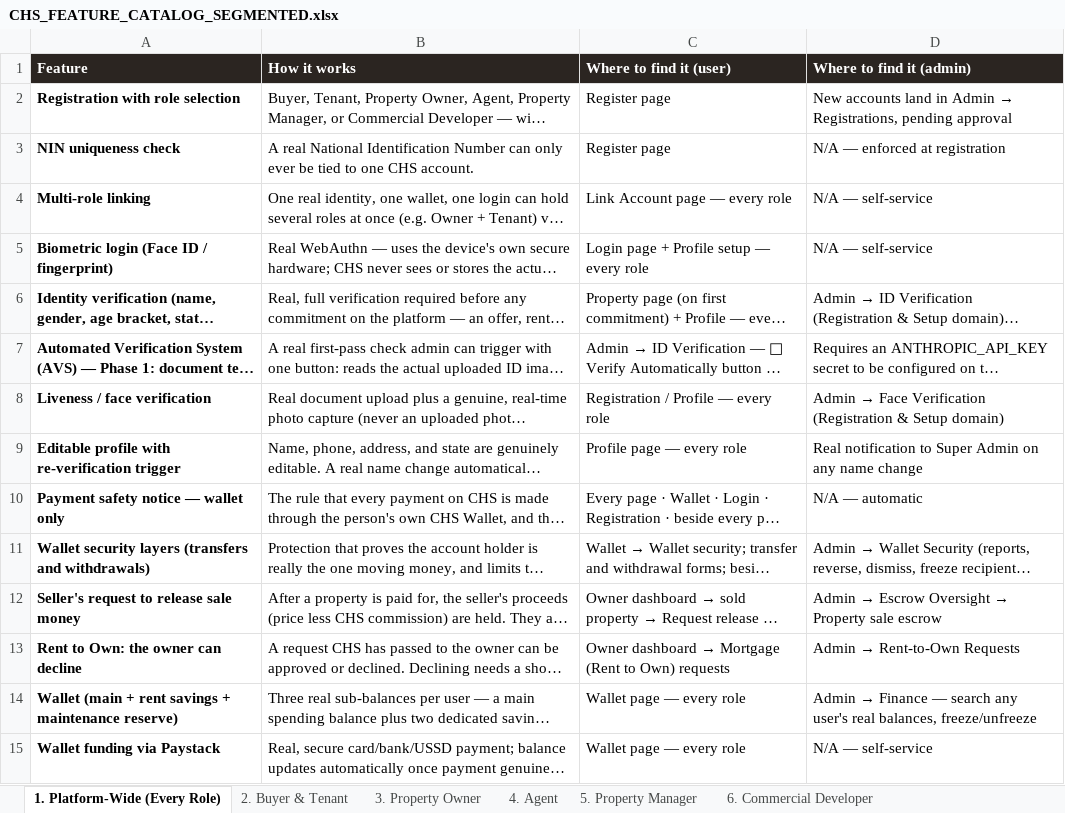
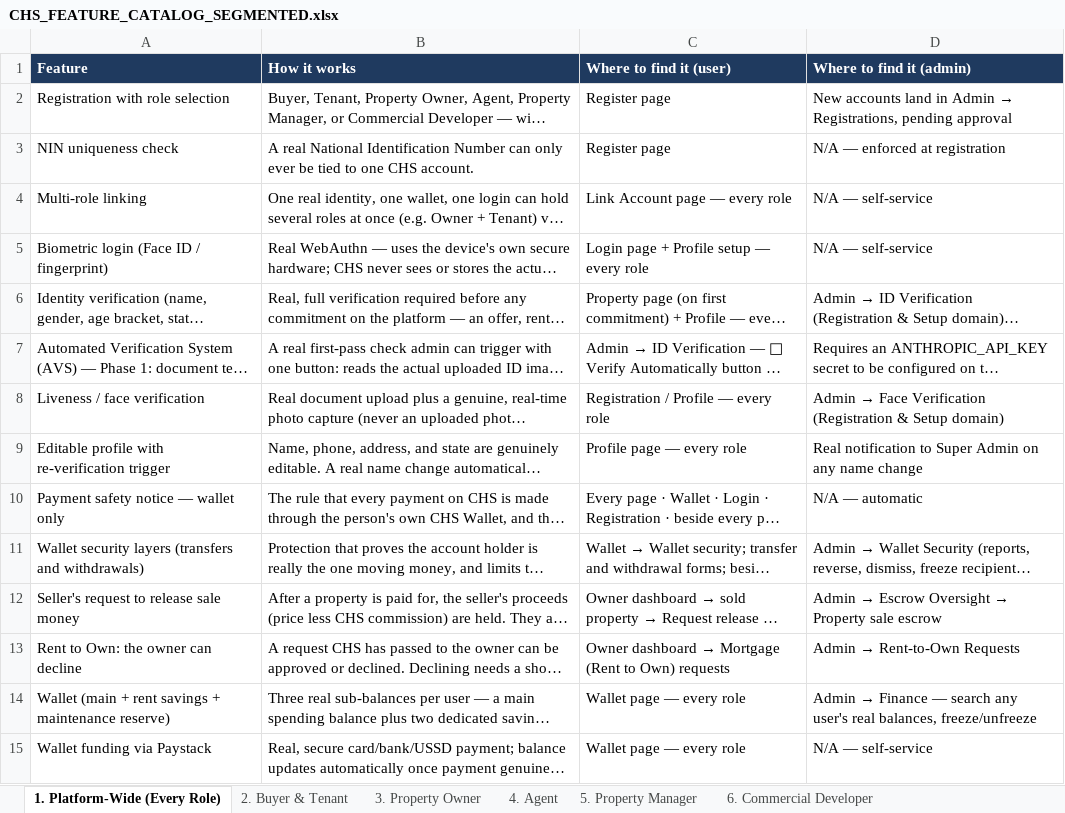
Before and after one commit to UmcvsChs/chs-app, an Excel workbook: chs-v2/public/documents/CHS_FEATURE_CATALOG_SEGMENTED.xlsx, sheet 1. Platform-Wide (Every Role), drawn as a sheet; only a part is shown; long unchanged cells end in …; values as stored, in another font and other column widths than the file's, no borders; the diff covers the shown part only; the diff names each change by its address in the sheet, - before the commit and + after, or states it on an @@ line.

```diff
--- a/chs-v2/public/documents/CHS_FEATURE_CATALOG_SEGMENTED.xlsx (sheet 1. Platform-Wide (Every Role))
+++ b/chs-v2/public/documents/CHS_FEATURE_CATALOG_SEGMENTED.xlsx (sheet 1. Platform-Wide (Every Role))
-A1:D1 fill: #2B2521
+A1:D1 fill: #1F3A5F
-A2:A15 bold: on
+A2:A15 bold: off
```
Also changed, not shown: cell formats elsewhere in this sheet, sheet 18. Hospitality Suite- Team, Pl, sheet 9. Admin & Platform Management, sheet 16. Hotel, Lodge, Shortlet & Ev, sheet 2. Buyer & Tenant, sheet 13. Agent-Manager Tools, Host-G, sheet 14. Marketplace Rebuild, Guaran, 11 more sheets, other sheet tabs, 54 other files.
